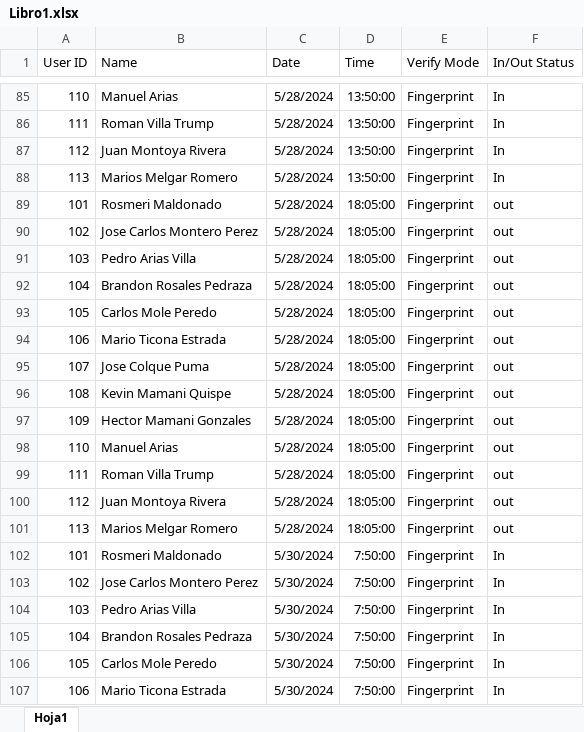
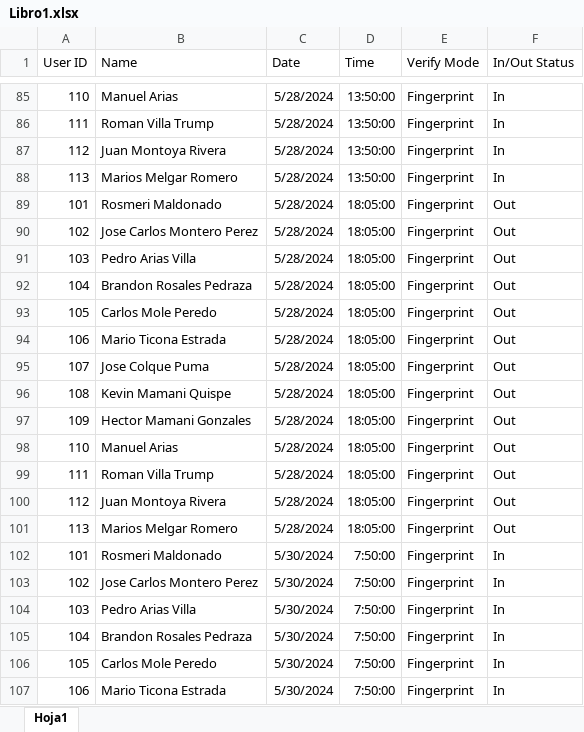
Before and after one commit to Dokusss/Neneco, an Excel workbook: Libro1.xlsx, sheet Hoja1, drawn as a sheet; only a part is shown, gaps mark what is left out; values as stored, in another font and other column widths than the file's, no borders; the diff covers the shown part only; the diff names each change by its address in the sheet, - before the commit and + after, or states it on an @@ line.

```diff
--- a/Libro1.xlsx (sheet Hoja1)
+++ b/Libro1.xlsx (sheet Hoja1)
-F89:F101 (In/Out Status): out
+F89:F101 (In/Out Status): Out
```
Also changed, not shown: 110 edited cells elsewhere in this sheet, 37 other files.
